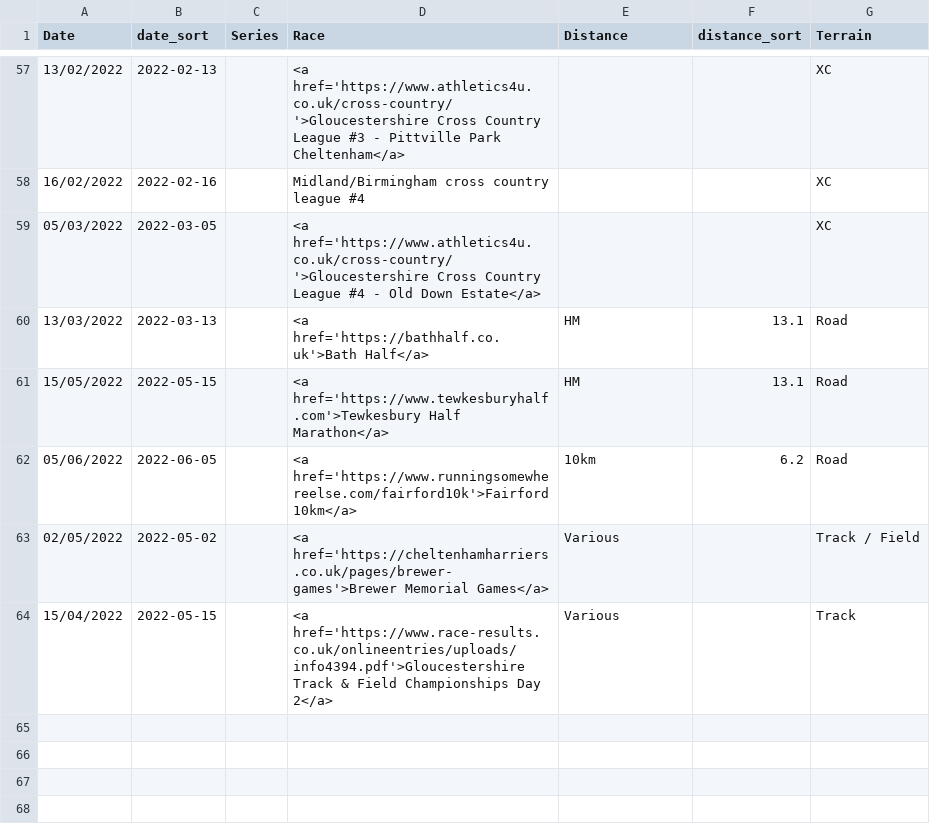
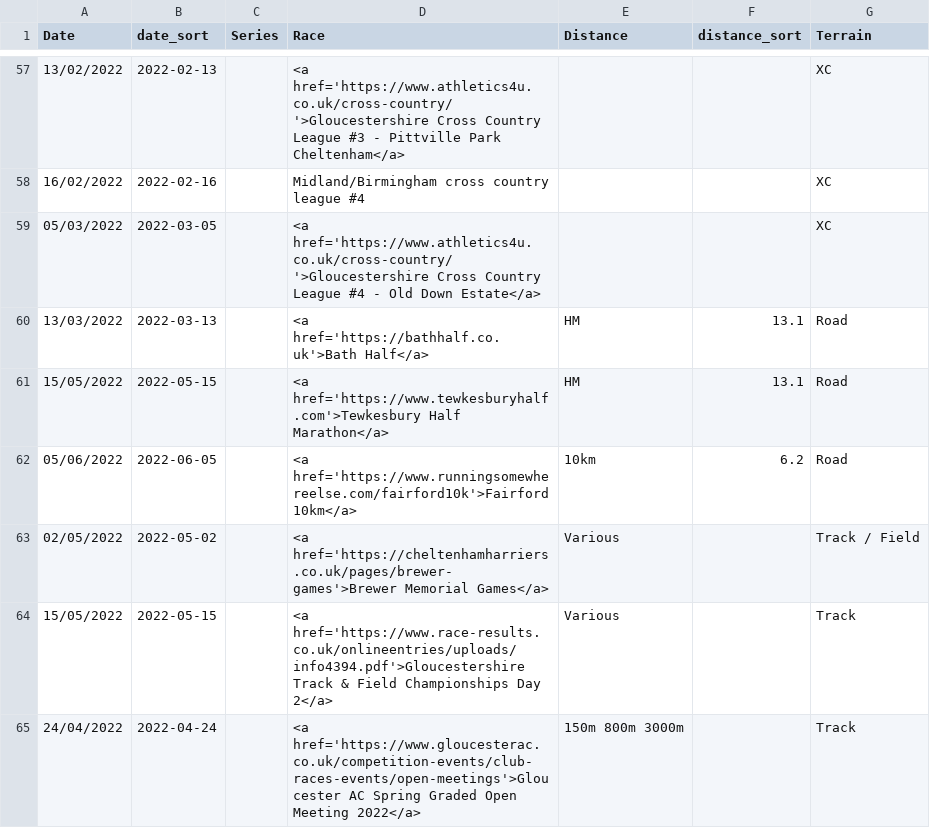
Before and after one commit to CLCStriders/striders, a CSV file: _data/fixtures.csv, drawn as a sheet; only a part is shown, gaps mark what is left out.

Commit message:
Update fixtures.csv

```diff
--- a/_data/fixtures.csv
+++ b/_data/fixtures.csv
@@ -63,2 +63,3 @@ Date,date_sort,Series,Race,Distance,distance_sort,Terrain
 02/05/2022,2022-05-02,,<a href='https://cheltenhamharriers.co.uk/pages/brewer-games'>Brewer Memorial Games</a>,Various,,Track / Field
-15/04/2022,2022-05-15,,<a href='https://www.race-results.co.uk/onlineentries/uploads/info4394.pdf'>Gloucestershire Track & Field Championships Day 2</a>,Various,,Track
+15/05/2022,2022-05-15,,<a href='https://www.race-results.co.uk/onlineentries/uploads/info4394.pdf'>Gloucestershire Track & Field Championships Day 2</a>,Various,,Track
+24/04/2022,2022-04-24,,<a href='https://www.gloucesterac.co.uk/competition-events/club-races-events/open-meetings'>Gloucester AC Spring Graded Open Meeting 2022</a>,150m 800m 3000m,,Track
```
